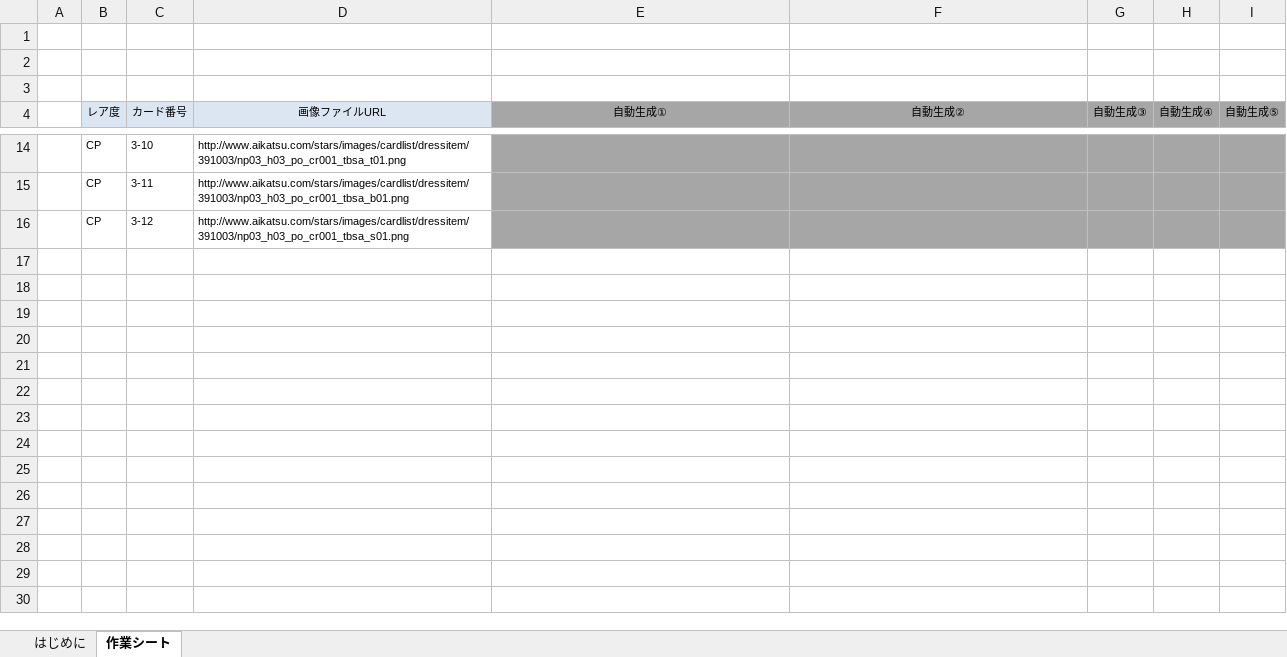
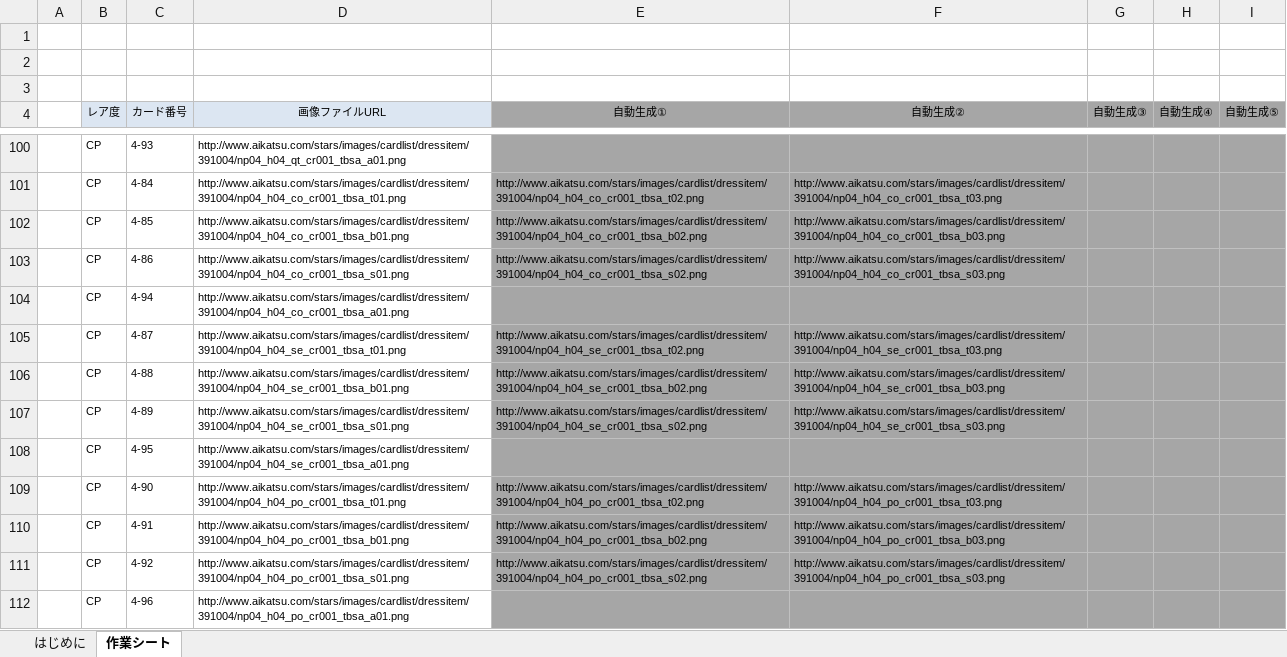
Before and after one commit to q0215/download-imgs-batch, an Excel workbook: create-json.xlsm, sheet 作業シート, drawn as a sheet; only a part is shown, gaps mark what is left out; values as stored, in another font and other column widths than the file's, no borders; addresses are those after the commit; the diff covers the shown part only; the diff names each change by its address in the sheet, - before the commit and + after, or states it on an @@ line.

```diff
--- a/create-json.xlsm (sheet 作業シート)
+++ b/create-json.xlsm (sheet 作業シート)
-C100 (カード番号): 3-10
+C100 (カード番号): 4-93
-D100 (画像ファイルURL): http://www.aikatsu.com/stars/images/cardlist/dressitem/391003/np03_h03_po_cr001_tbsa_t01.png
+D100 (画像ファイルURL): http://www.aikatsu.com/stars/images/cardlist/dressitem/391004/np04_h04_qt_cr001_tbsa_a01.png
+row 101:  | CP | 4-84 | http://www.aikatsu.com/stars/images/cardlist/dressitem/391004/np04_h04_co_cr001_tbsa_t01.png | http://www.aikatsu.com/stars/images/cardlist/dressitem/391004/np04_h04_co_cr001_tbsa_t02.png | http://www.aikatsu.com/stars/images/cardlist/dressitem/391004/np04_h04_co_cr001_tbsa_t03.png
+row 102:  | CP | 4-85 | http://www.aikatsu.com/stars/images/cardlist/dressitem/391004/np04_h04_co_cr001_tbsa_b01.png | http://www.aikatsu.com/stars/images/cardlist/dressitem/391004/np04_h04_co_cr001_tbsa_b02.png | http://www.aikatsu.com/stars/images/cardlist/dressitem/391004/np04_h04_co_cr001_tbsa_b03.png
+row 103:  | CP | 4-86 | http://www.aikatsu.com/stars/images/cardlist/dressitem/391004/np04_h04_co_cr001_tbsa_s01.png | http://www.aikatsu.com/stars/images/cardlist/dressitem/391004/np04_h04_co_cr001_tbsa_s02.png | http://www.aikatsu.com/stars/images/cardlist/dressitem/391004/np04_h04_co_cr001_tbsa_s03.png
-C104 (カード番号): 3-11
+C104 (カード番号): 4-94
-D104 (画像ファイルURL): http://www.aikatsu.com/stars/images/cardlist/dressitem/391003/np03_h03_po_cr001_tbsa_b01.png
+D104 (画像ファイルURL): http://www.aikatsu.com/stars/images/cardlist/dressitem/391004/np04_h04_co_cr001_tbsa_a01.png
+row 105:  | CP | 4-87 | http://www.aikatsu.com/stars/images/cardlist/dressitem/391004/np04_h04_se_cr001_tbsa_t01.png | http://www.aikatsu.com/stars/images/cardlist/dressitem/391004/np04_h04_se_cr001_tbsa_t02.png | http://www.aikatsu.com/stars/images/cardlist/dressitem/391004/np04_h04_se_cr001_tbsa_t03.png
+row 106:  | CP | 4-88 | http://www.aikatsu.com/stars/images/cardlist/dressitem/391004/np04_h04_se_cr001_tbsa_b01.png | http://www.aikatsu.com/stars/images/cardlist/dressitem/391004/np04_h04_se_cr001_tbsa_b02.png | http://www.aikatsu.com/stars/images/cardlist/dressitem/391004/np04_h04_se_cr001_tbsa_b03.png
+row 107:  | CP | 4-89 | http://www.aikatsu.com/stars/images/cardlist/dressitem/391004/np04_h04_se_cr001_tbsa_s01.png | http://www.aikatsu.com/stars/images/cardlist/dressitem/391004/np04_h04_se_cr001_tbsa_s02.png | http://www.aikatsu.com/stars/images/cardlist/dressitem/391004/np04_h04_se_cr001_tbsa_s03.png
+row 108:  | CP | 4-95 | http://www.aikatsu.com/stars/images/cardlist/dressitem/391004/np04_h04_se_cr001_tbsa_a01.png
+row 109:  | CP | 4-90 | http://www.aikatsu.com/stars/images/cardlist/dressitem/391004/np04_h04_po_cr001_tbsa_t01.png | http://www.aikatsu.com/stars/images/cardlist/dressitem/391004/np04_h04_po_cr001_tbsa_t02.png | http://www.aikatsu.com/stars/images/cardlist/dressitem/391004/np04_h04_po_cr001_tbsa_t03.png
+row 110:  | CP | 4-91 | http://www.aikatsu.com/stars/images/cardlist/dressitem/391004/np04_h04_po_cr001_tbsa_b01.png | http://www.aikatsu.com/stars/images/cardlist/dressitem/391004/np04_h04_po_cr001_tbsa_b02.png | http://www.aikatsu.com/stars/images/cardlist/dressitem/391004/np04_h04_po_cr001_tbsa_b03.png
+row 111:  | CP | 4-92 | http://www.aikatsu.com/stars/images/cardlist/dressitem/391004/np04_h04_po_cr001_tbsa_s01.png | http://www.aikatsu.com/stars/images/cardlist/dressitem/391004/np04_h04_po_cr001_tbsa_s02.png | http://www.aikatsu.com/stars/images/cardlist/dressitem/391004/np04_h04_po_cr001_tbsa_s03.png
-C112 (カード番号): 3-12
+C112 (カード番号): 4-96
-D112 (画像ファイルURL): http://www.aikatsu.com/stars/images/cardlist/dressitem/391003/np03_h03_po_cr001_tbsa_s01.png
+D112 (画像ファイルURL): http://www.aikatsu.com/stars/images/cardlist/dressitem/391004/np04_h04_po_cr001_tbsa_a01.png
```
Also changed, not shown: 89 added rows, 3 removed rows and 12 edited cells elsewhere in this sheet, sheet はじめに, 2 other files.
